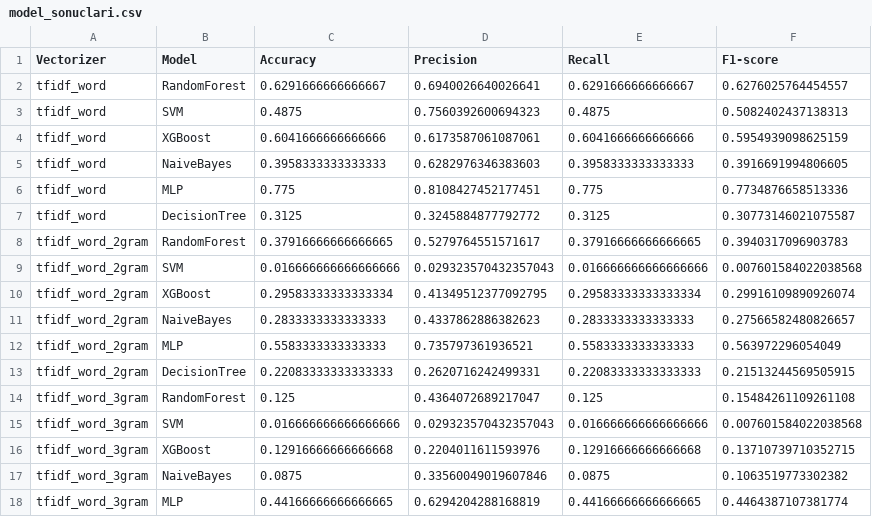
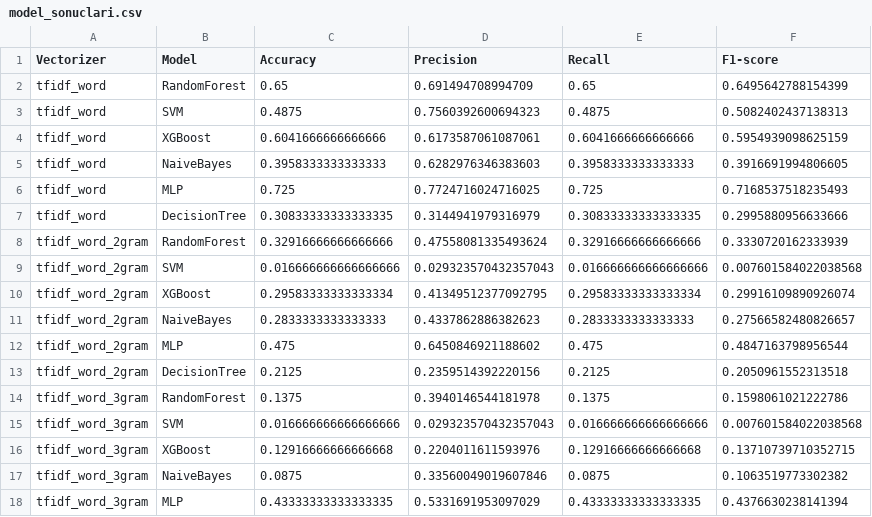
Before and after one commit to sinacevik/data-mining, a CSV file: model_sonuclari.csv, drawn as a sheet; only a part is shown; the diff covers the shown part only.

```diff
--- a/model_sonuclari.csv
+++ b/model_sonuclari.csv
@@ -1,3 +1,3 @@
 Vectorizer,Model,Accuracy,Precision,Recall,F1-score
-tfidf_word,RandomForest,0.6291666666666667,0.6940026640026641,0.6291666666666667,0.6276025764454557
+tfidf_word,RandomForest,0.65,0.691494708994709,0.65,0.6495642788154399
 tfidf_word,SVM,0.4875,0.7560392600694323,0.4875,0.5082402437138313
@@ -5,5 +5,5 @@ tfidf_word,XGBoost,0.6041666666666666,0.6173587061087061,0.6041666666666666,0.59
 tfidf_word,NaiveBayes,0.3958333333333333,0.6282976346383603,0.3958333333333333,0.3916691994806605
-tfidf_word,MLP,0.775,0.8108427452177451,0.775,0.7734876658513336
-tfidf_word,DecisionTree,0.3125,0.3245884877792772,0.3125,0.30773146021075587
-tfidf_word_2gram,RandomForest,0.37916666666666665,0.5279764551571617,0.37916666666666665,0.3940317096903783
+tfidf_word,MLP,0.725,0.7724716024716025,0.725,0.7168537518235493
+tfidf_word,DecisionTree,0.30833333333333335,0.3144941979316979,0.30833333333333335,0.2995880956633666
+tfidf_word_2gram,RandomForest,0.32916666666666666,0.47558081335493624,0.32916666666666666,0.3330720162333939
 tfidf_word_2gram,SVM,0.016666666666666666,0.029323570432357043,0.016666666666666666,0.007601584022038568
@@ -11,5 +11,5 @@ tfidf_word_2gram,XGBoost,0.29583333333333334,0.41349512377092795,0.2958333333333
 tfidf_word_2gram,NaiveBayes,0.2833333333333333,0.4337862886382623,0.2833333333333333,0.27566582480826657
-tfidf_word_2gram,MLP,0.5583333333333333,0.735797361936521,0.5583333333333333,0.563972296054049
-tfidf_word_2gram,DecisionTree,0.22083333333333333,0.2620716242499331,0.22083333333333333,0.21513244569505915
-tfidf_word_3gram,RandomForest,0.125,0.4364072689217047,0.125,0.15484261109261108
+tfidf_word_2gram,MLP,0.475,0.6450846921188602,0.475,0.4847163798956544
+tfidf_word_2gram,DecisionTree,0.2125,0.2359514392220156,0.2125,0.2050961552313518
+tfidf_word_3gram,RandomForest,0.1375,0.3940146544181978,0.1375,0.1598061021222786
 tfidf_word_3gram,SVM,0.016666666666666666,0.029323570432357043,0.016666666666666666,0.007601584022038568
@@ -17,2 +17,2 @@ tfidf_word_3gram,XGBoost,0.12916666666666668,0.2204011611593976,0.12916666666666
 tfidf_word_3gram,NaiveBayes,0.0875,0.33560049019607846,0.0875,0.1063519773302382
-tfidf_word_3gram,MLP,0.44166666666666665,0.6294204288168819,0.44166666666666665,0.4464387107381774
+tfidf_word_3gram,MLP,0.43333333333333335,0.5331691953097029,0.43333333333333335,0.4376630238141394
```
Also changed, not shown: 28 edited cells elsewhere in this file, 1 other file.
